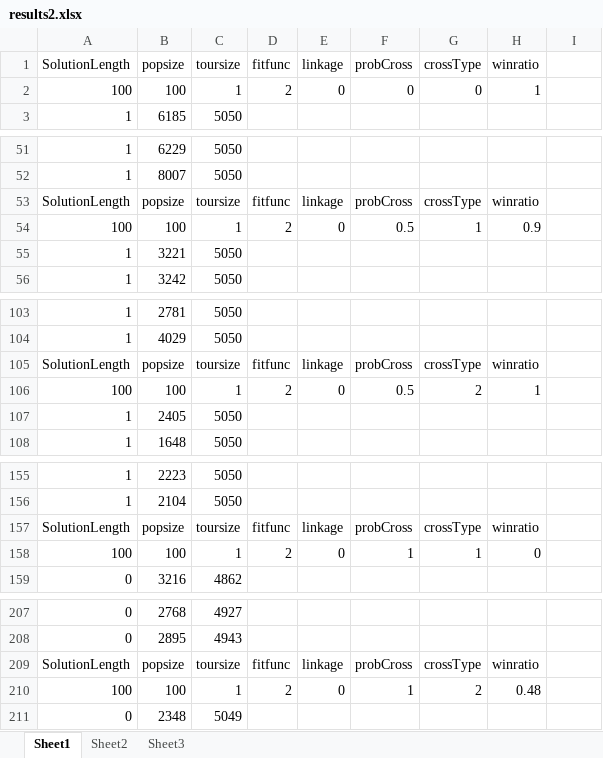
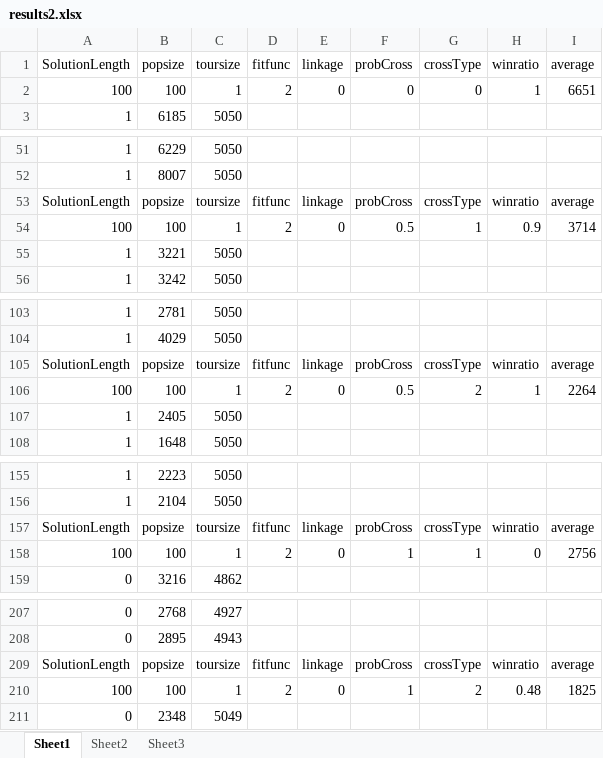
Before and after one commit to ZzAve/EvolutionaryAlgorithms, an Excel workbook: results2.xlsx, sheet Sheet1, drawn as a sheet; only a part is shown, gaps mark what is left out; values as stored, in another font and other column widths than the file's, no borders; the diff covers the shown part only; the diff names each change by its address in the sheet, - before the commit and + after, or states it on an @@ line.

```diff
--- a/results2.xlsx (sheet Sheet1)
+++ b/results2.xlsx (sheet Sheet1)
-I1: (empty)
+I1: average
-I2: (empty)
+I2: 6651
-I53: (empty)
+I53: average
-I54: (empty)
+I54: 3714
-I105: (empty)
+I105: average
-I106: (empty)
+I106: 2264
-I157: (empty)
+I157: average
-I158: (empty)
+I158: 2756
-I209: (empty)
+I209: average
-I210: (empty)
+I210: 1825
```
Also changed, not shown: 1810 edited cells elsewhere in this sheet, sheet Sheet2, results1.xlsx, results4.xlsx, 2 other files.
